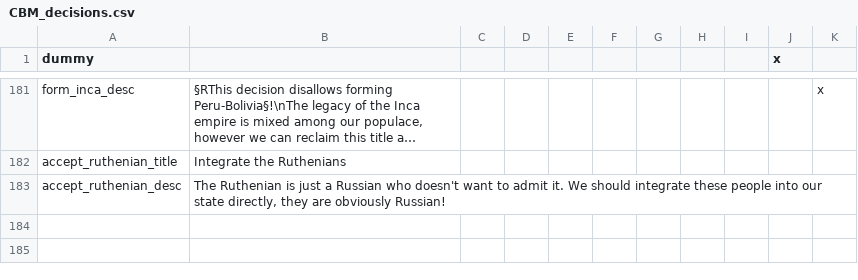
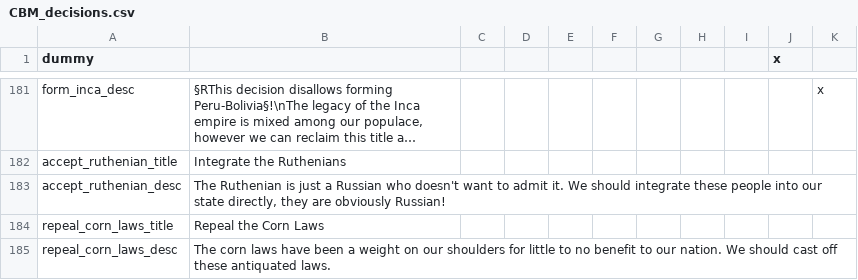
Before and after one commit to thecompanionnoob/Companion-Balance-Mod-experimental, a CSV file: CBM/localisation/CBM_decisions.csv, drawn as a sheet; only a part is shown, gaps mark what is left out; long unchanged cells end in …; the diff names each change by its address in the sheet, - before the commit and + after, or states it on an @@ line.

```diff
--- a/CBM/localisation/CBM_decisions.csv
+++ b/CBM/localisation/CBM_decisions.csv
+row 184: repeal_corn_laws_title | Repeal the Corn Laws
+row 185: repeal_corn_laws_desc | The corn laws have been a weight on our shoulders for little to no benefit to our nation. We should cast off these antiquated laws.
```
Also changed, not shown: CBM/localisation/CBM_events.csv, CBM/localisation/CBM_other.csv, 38 other files.
